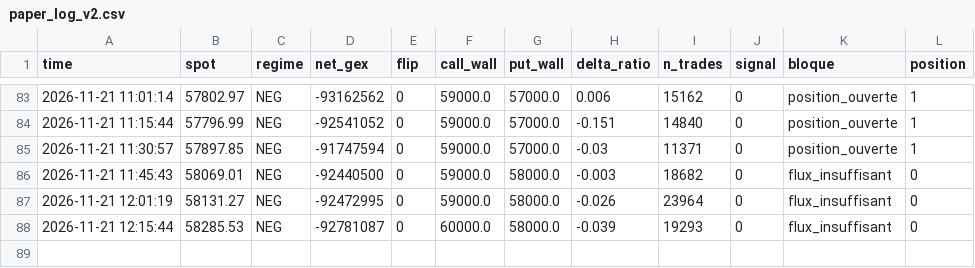
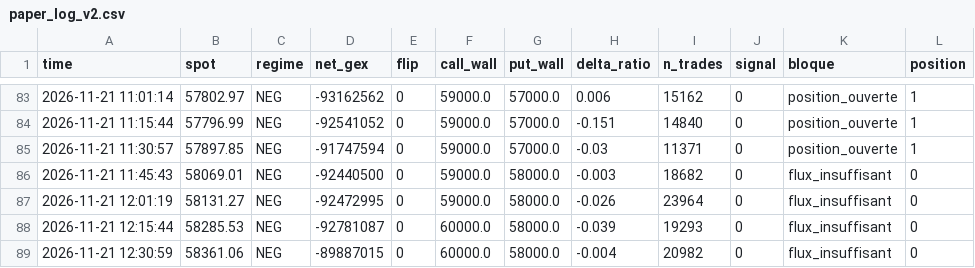
Before and after one commit to simonreist7-source/paper-bot, a CSV file: data/paper_log_v2.csv, drawn as a sheet; only a part is shown, gaps mark what is left out; the diff names each change by its address in the sheet, - before the commit and + after, or states it on an @@ line.

Commit message:
cycle 2026-11-21 12:31

```diff
--- a/data/paper_log_v2.csv
+++ b/data/paper_log_v2.csv
+row 89: 2026-11-21 12:30:59 | 58361.06 | NEG | -89887015 | 0 | 60000.0 | 58000.0 | -0.004 | 20982 | 0 | flux_insuffisant | 0
```
